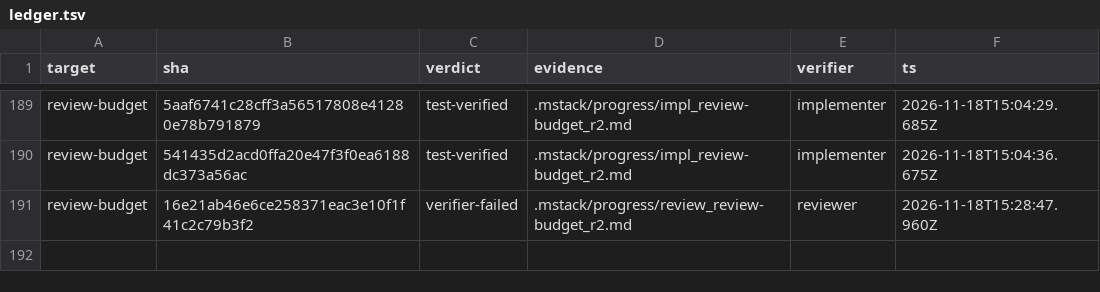
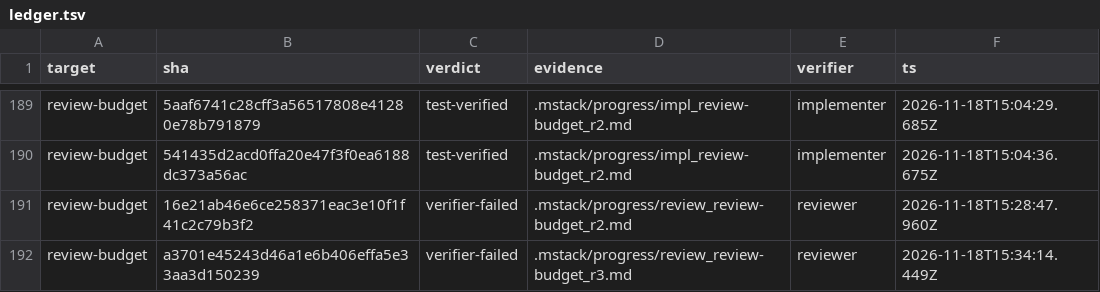
Before and after one commit to romerma/mstack, a TSV file: .mstack/ledger.tsv, drawn as a sheet; only a part is shown, gaps mark what is left out.

Commit message:
chore: record the item 43 round 3 review

```diff
--- a/.mstack/ledger.tsv
+++ b/.mstack/ledger.tsv
@@ -191 +191,2 @@ review-budget	541435d2acd0ffa20e47f3f0ea6188dc373a56ac	test-verified	.mstack/pro
 review-budget	16e21ab46e6ce258371eac3e10f1f41c2c79b3f2	verifier-failed	.mstack/progress/review_review-budget_r2.md	reviewer	2026-11-18T15:28:47.960Z
+review-budget	a3701e45243d46a1e6b406effa5e33aa3d150239	verifier-failed	.mstack/progress/review_review-budget_r3.md	reviewer	2026-11-18T15:34:14.449Z
```
Also changed, not shown: 1 other file.
